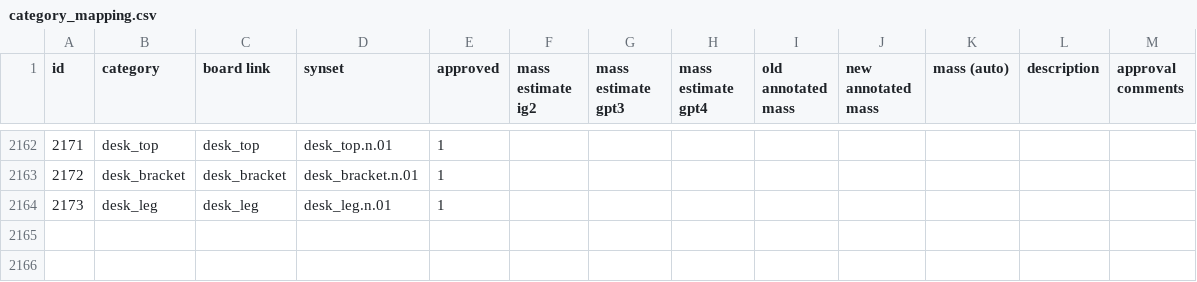
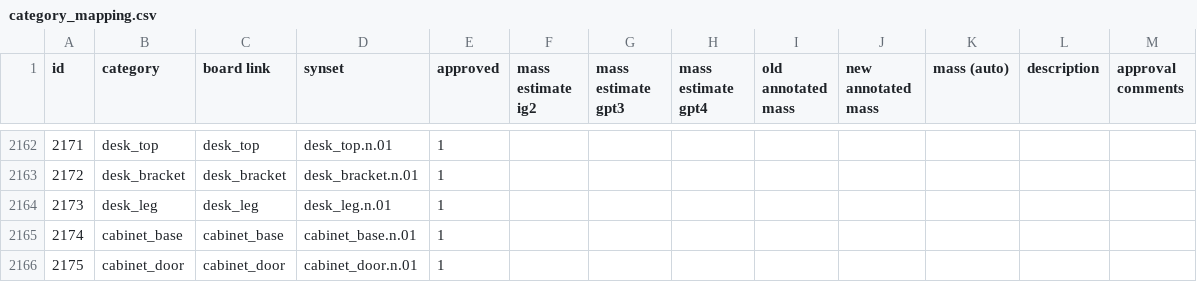
Before and after one commit to StanfordVL/bddl, a CSV file: bddl/generated_data/category_mapping.csv, drawn as a sheet; only a part is shown, gaps mark what is left out; the diff names each change by its address in the sheet, - before the commit and + after, or states it on an @@ line.

```diff
--- a/bddl/generated_data/category_mapping.csv
+++ b/bddl/generated_data/category_mapping.csv
+row 2165: 2174 | cabinet_base | cabinet_base | cabinet_base.n.01 | 1
+row 2166: 2175 | cabinet_door | cabinet_door | cabinet_door.n.01 | 1
```
Also changed, not shown: 2 other files.
